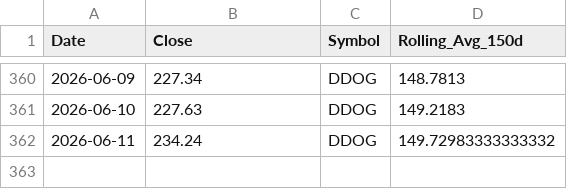
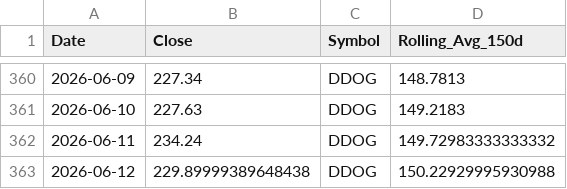
Before and after one commit to yanivvi/stocksmania, a CSV file: data/DDOG_prices.csv, drawn as a sheet; only a part is shown, gaps mark what is left out; the diff names each change by its address in the sheet, - before the commit and + after, or states it on an @@ line.

```diff
--- a/data/DDOG_prices.csv
+++ b/data/DDOG_prices.csv
+row 363: 2026-06-12 | 229.89999389648438 | DDOG | 150.22929995930988
```
Also changed, not shown: data/ANET_prices.csv, data/AVGO_prices.csv, 44 other files.
